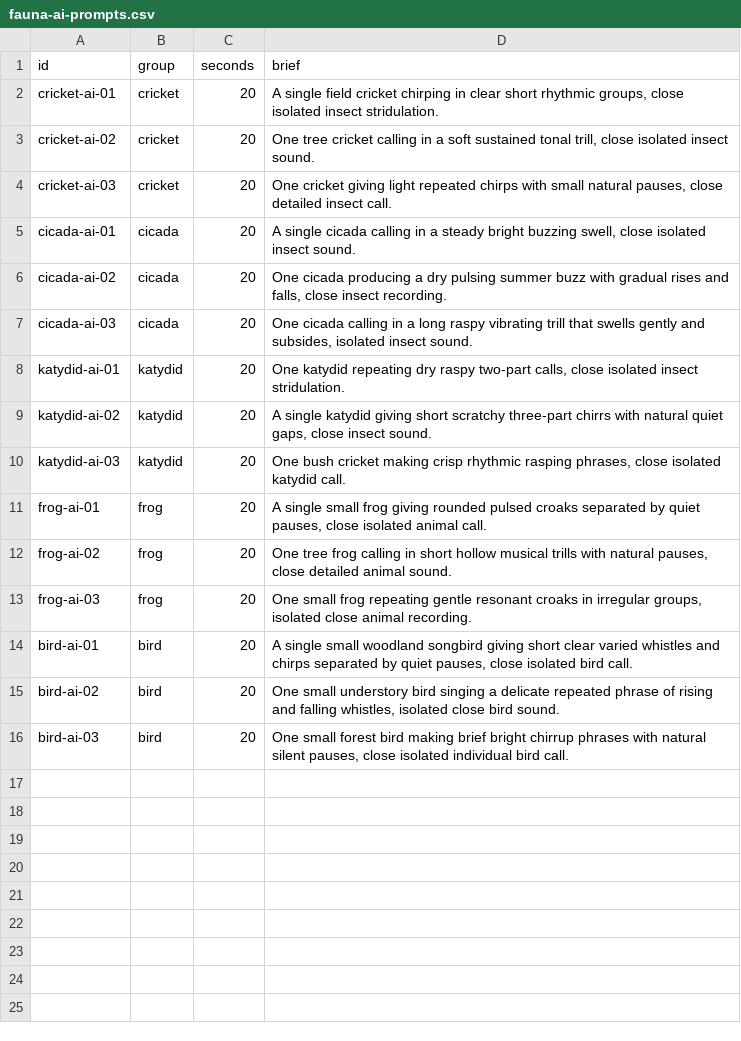
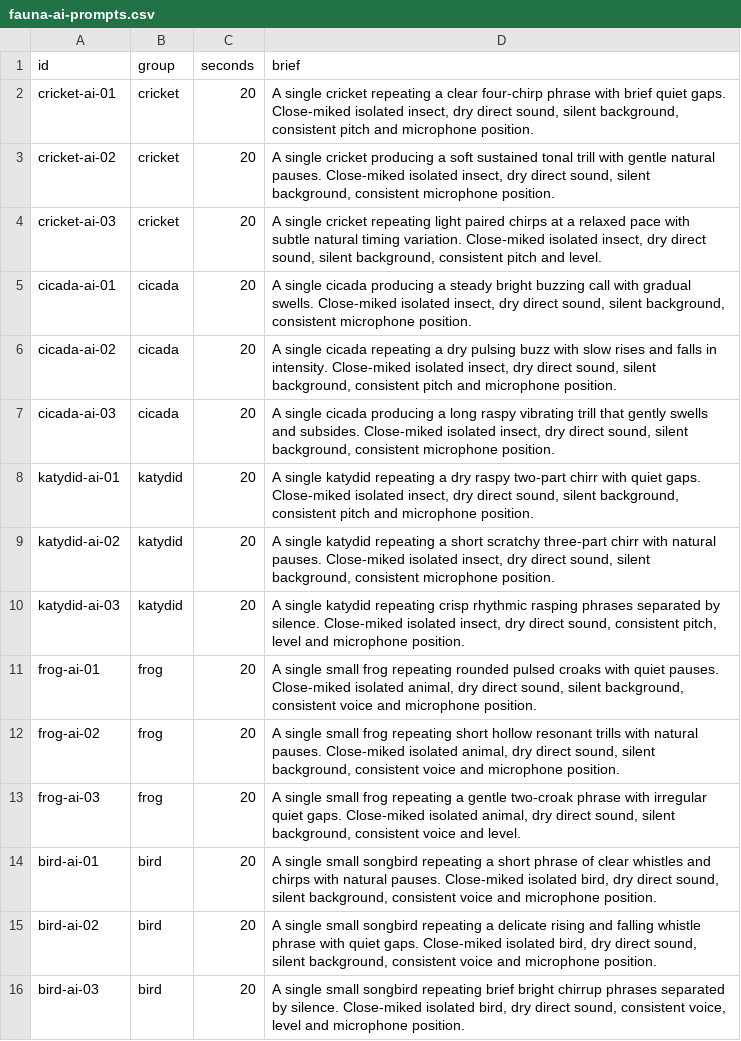
Before and after one commit to killerfrog17-coder/WorldGen, a CSV file: scripts/fauna-ai-prompts.csv, drawn as a sheet.

Commit message:
Withdraw fauna comparison clips and refine isolated AI prompting plan

```diff
--- a/scripts/fauna-ai-prompts.csv
+++ b/scripts/fauna-ai-prompts.csv
@@ -1,16 +1,16 @@
 id,group,seconds,brief
-"cricket-ai-01","cricket","20","A single field cricket chirping in clear short rhythmic groups, close isolated insect stridulation."
-"cricket-ai-02","cricket","20","One tree cricket calling in a soft sustained tonal trill, close isolated insect sound."
-"cricket-ai-03","cricket","20","One cricket giving light repeated chirps with small natural pauses, close detailed insect call."
-"cicada-ai-01","cicada","20","A single cicada calling in a steady bright buzzing swell, close isolated insect sound."
-"cicada-ai-02","cicada","20","One cicada producing a dry pulsing summer buzz with gradual rises and falls, close insect recording."
-"cicada-ai-03","cicada","20","One cicada calling in a long raspy vibrating trill that swells gently and subsides, isolated insect sound."
-"katydid-ai-01","katydid","20","One katydid repeating dry raspy two-part calls, close isolated insect stridulation."
-"katydid-ai-02","katydid","20","A single katydid giving short scratchy three-part chirrs with natural quiet gaps, close insect sound."
-"katydid-ai-03","katydid","20","One bush cricket making crisp rhythmic rasping phrases, close isolated katydid call."
-"frog-ai-01","frog","20","A single small frog giving rounded pulsed croaks separated by quiet pauses, close isolated animal call."
-"frog-ai-02","frog","20","One tree frog calling in short hollow musical trills with natural pauses, close detailed animal sound."
-"frog-ai-03","frog","20","One small frog repeating gentle resonant croaks in irregular groups, isolated close animal recording."
-"bird-ai-01","bird","20","A single small woodland songbird giving short clear varied whistles and chirps separated by quiet pauses, close isolated bird call."
-"bird-ai-02","bird","20","One small understory bird singing a delicate repeated phrase of rising and falling whistles, isolated close bird sound."
-"bird-ai-03","bird","20","One small forest bird making brief bright chirrup phrases with natural silent pauses, close isolated individual bird call."
+"cricket-ai-01","cricket","20","A single cricket repeating a clear four-chirp phrase with brief quiet gaps. Close-miked isolated insect, dry direct sound, silent background, consistent pitch and microphone position."
+"cricket-ai-02","cricket","20","A single cricket producing a soft sustained tonal trill with gentle natural pauses. Close-miked isolated insect, dry direct sound, silent background, consistent microphone position."
+"cricket-ai-03","cricket","20","A single cricket repeating light paired chirps at a relaxed pace with subtle natural timing variation. Close-miked isolated insect, dry direct sound, silent background, consistent pitch and level."
+"cicada-ai-01","cicada","20","A single cicada producing a steady bright buzzing call with gradual swells. Close-miked isolated insect, dry direct sound, silent background, consistent microphone position."
+"cicada-ai-02","cicada","20","A single cicada repeating a dry pulsing buzz with slow rises and falls in intensity. Close-miked isolated insect, dry direct sound, silent background, consistent pitch and microphone position."
+"cicada-ai-03","cicada","20","A single cicada producing a long raspy vibrating trill that gently swells and subsides. Close-miked isolated insect, dry direct sound, silent background, consistent microphone position."
+"katydid-ai-01","katydid","20","A single katydid repeating a dry raspy two-part chirr with quiet gaps. Close-miked isolated insect, dry direct sound, silent background, consistent pitch and microphone position."
+"katydid-ai-02","katydid","20","A single katydid repeating a short scratchy three-part chirr with natural pauses. Close-miked isolated insect, dry direct sound, silent background, consistent microphone position."
+"katydid-ai-03","katydid","20","A single katydid repeating crisp rhythmic rasping phrases separated by silence. Close-miked isolated insect, dry direct sound, consistent pitch, level and microphone position."
+"frog-ai-01","frog","20","A single small frog repeating rounded pulsed croaks with quiet pauses. Close-miked isolated animal, dry direct sound, silent background, consistent voice and microphone position."
+"frog-ai-02","frog","20","A single small frog repeating short hollow resonant trills with natural pauses. Close-miked isolated animal, dry direct sound, silent background, consistent voice and microphone position."
+"frog-ai-03","frog","20","A single small frog repeating a gentle two-croak phrase with irregular quiet gaps. Close-miked isolated animal, dry direct sound, silent background, consistent voice and level."
+"bird-ai-01","bird","20","A single small songbird repeating a short phrase of clear whistles and chirps with natural pauses. Close-miked isolated bird, dry direct sound, silent background, consistent voice and microphone position."
+"bird-ai-02","bird","20","A single small songbird repeating a delicate rising and falling whistle phrase with quiet gaps. Close-miked isolated bird, dry direct sound, silent background, consistent voice and microphone position."
+"bird-ai-03","bird","20","A single small songbird repeating brief bright chirrup phrases separated by silence. Close-miked isolated bird, dry direct sound, consistent voice, level and microphone position."
```
Also changed, not shown: 5 other files.
